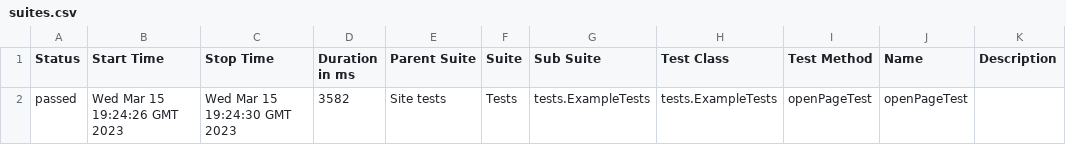
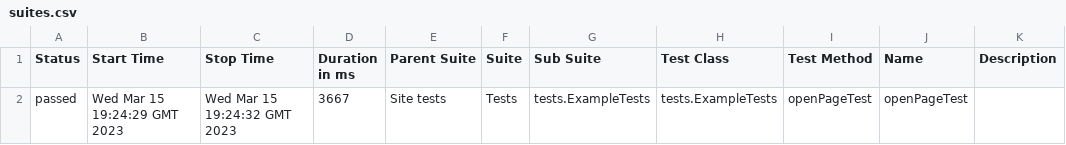
Before and after one commit to jdi-templates/jdi-light-testng-empty-template, a CSV file: 18/data/suites.csv, drawn as a sheet.

```diff
--- a/18/data/suites.csv
+++ b/18/data/suites.csv
@@ -1,2 +1,2 @@
 "Status","Start Time","Stop Time","Duration in ms","Parent Suite","Suite","Sub Suite","Test Class","Test Method","Name","Description"
-"passed","Wed Mar 15 19:24:26 GMT 2023","Wed Mar 15 19:24:30 GMT 2023","3582","Site tests","Tests","tests.ExampleTests","tests.ExampleTests","openPageTest","openPageTest",""
+"passed","Wed Mar 15 19:24:29 GMT 2023","Wed Mar 15 19:24:32 GMT 2023","3667","Site tests","Tests","tests.ExampleTests","tests.ExampleTests","openPageTest","openPageTest",""
```
Also changed, not shown: 19 other files.
